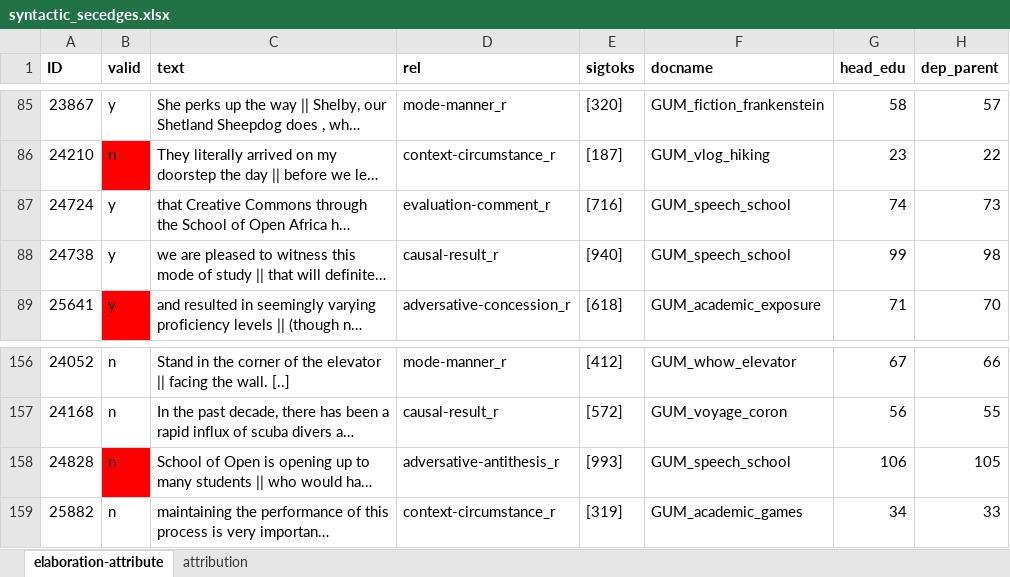
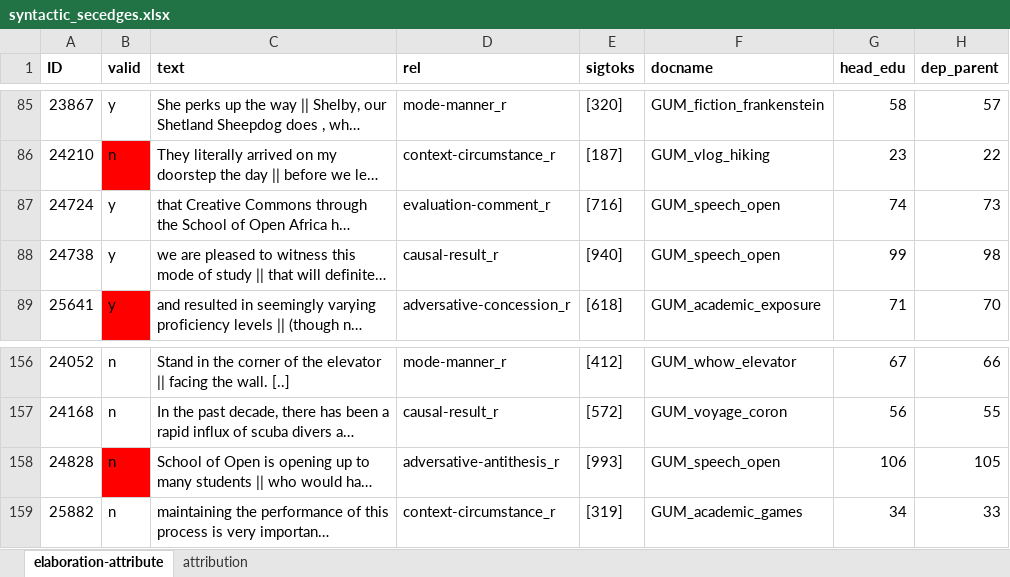
Before and after one commit to amir-zeldes/gum, an Excel workbook: _build/utils/dm-dependencies/resources/syntactic_secedges.xlsx, sheet elaboration-attribute, drawn as a sheet; only a part is shown, gaps mark what is left out; long unchanged cells end in …; values as stored, in another font and other column widths than the file's, no borders; the diff names each change by its address in the sheet, - before the commit and + after, or states it on an @@ line.

```diff
--- a/_build/utils/dm-dependencies/resources/syntactic_secedges.xlsx (sheet elaboration-attribute)
+++ b/_build/utils/dm-dependencies/resources/syntactic_secedges.xlsx (sheet elaboration-attribute)
-F87:F88 (docname): GUM_speech_school
+F87:F88 (docname): GUM_speech_open
-F158 (docname): GUM_speech_school
+F158 (docname): GUM_speech_open
```
Also changed, not shown: _build/utils/dm-dependencies/resources/attribution_source.xlsx, _build/utils/dm-dependencies/resources/lexical_chains.xlsx, 2 other files.
